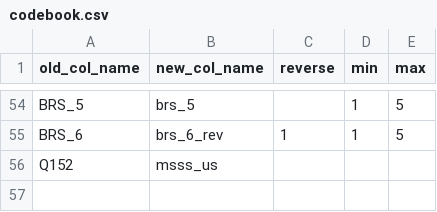
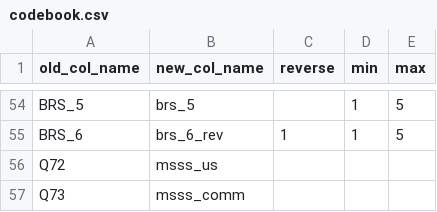
Before and after one commit to amehtaSF/shiftpersist, a CSV file: codebook.csv, drawn as a sheet; only a part is shown, gaps mark what is left out.

```diff
--- a/codebook.csv
+++ b/codebook.csv
@@ -55,2 +55,3 @@ BRS_5,brs_5,,1,5
 BRS_6,brs_6_rev,1,1,5
-Q152,msss_us,,,
+Q72,msss_us,,,
+Q73,msss_comm,,,
```
Also changed, not shown: 3 other files.
